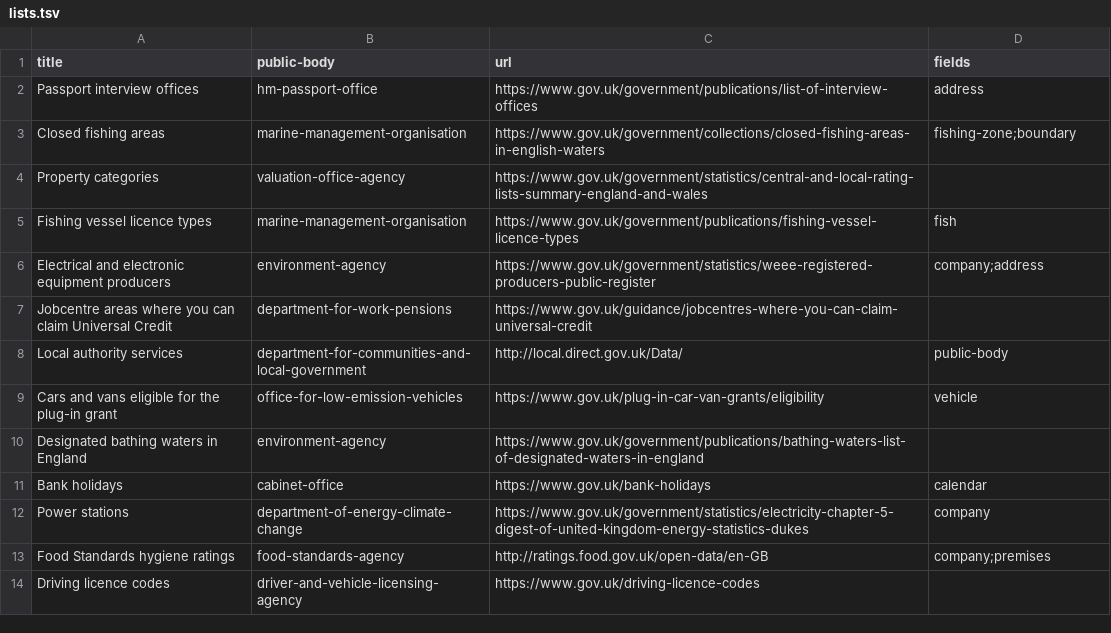
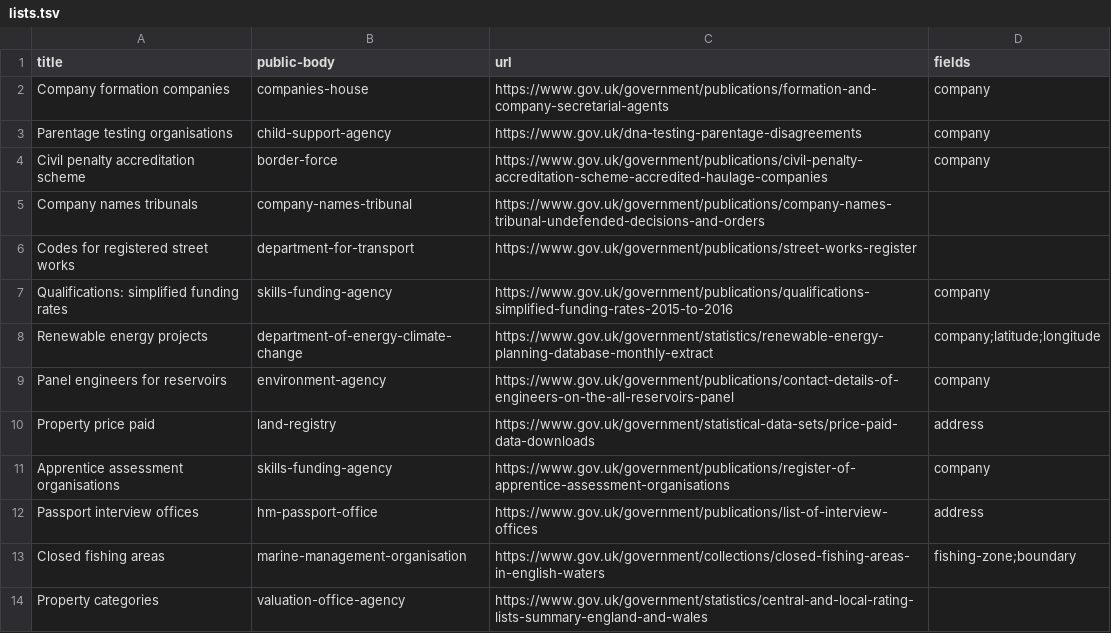
Before and after one commit to psd/list-of-the-day, a TSV file: lists.tsv, drawn as a sheet; only a part is shown; the shorter side is filled out with more unchanged rows.

Commit message:
More lists

```diff
--- a/lists.tsv
+++ b/lists.tsv
@@ -1,2 +1,12 @@
 title	public-body	url	fields
+Company formation companies	companies-house	https://www.gov.uk/government/publications/formation-and-company-secretarial-agents	company
+Parentage testing organisations	child-support-agency	https://www.gov.uk/dna-testing-parentage-disagreements	company
+Civil penalty accreditation scheme	border-force	https://www.gov.uk/government/publications/civil-penalty-accreditation-scheme-accredited-haulage-companies	company
+Company names tribunals	company-names-tribunal	https://www.gov.uk/government/publications/company-names-tribunal-undefended-decisions-and-orders	
+Codes for registered street works	department-for-transport	https://www.gov.uk/government/publications/street-works-register	
+Qualifications: simplified funding rates	skills-funding-agency	https://www.gov.uk/government/publications/qualifications-simplified-funding-rates-2015-to-2016	company
+Renewable energy projects	department-of-energy-climate-change	https://www.gov.uk/government/statistics/renewable-energy-planning-database-monthly-extract	company;latitude;longitude
+Panel engineers for reservoirs	environment-agency	https://www.gov.uk/government/publications/contact-details-of-engineers-on-the-all-reservoirs-panel	company
+Property price paid	land-registry	https://www.gov.uk/government/statistical-data-sets/price-paid-data-downloads	address
+Apprentice assessment organisations	skills-funding-agency	https://www.gov.uk/government/publications/register-of-apprentice-assessment-organisations	company
 Passport interview offices	hm-passport-office	https://www.gov.uk/government/publications/list-of-interview-offices	address
```
